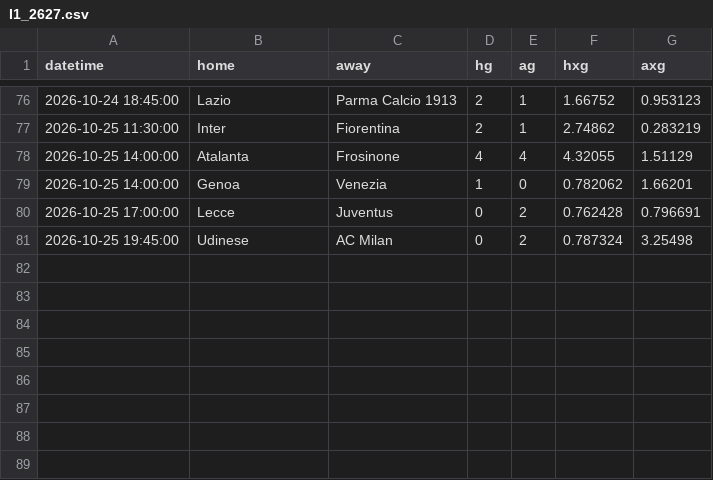
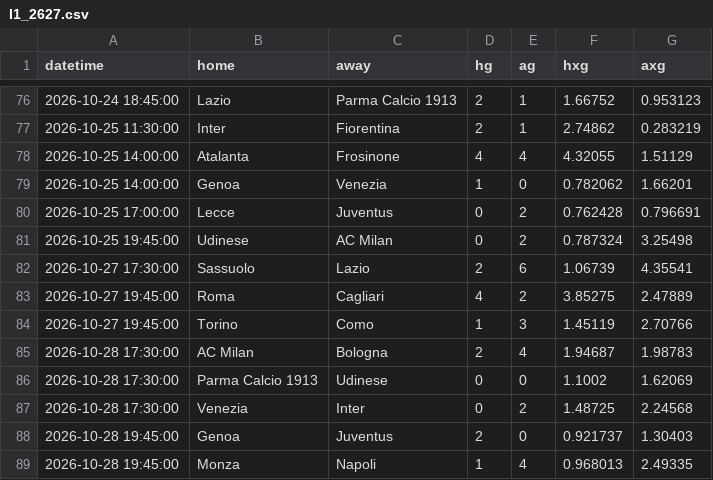
Before and after one commit to Armann13/valuebet, a CSV file: data/raw/xg/I1_2627.csv, drawn as a sheet; only a part is shown, gaps mark what is left out.

```diff
--- a/data/raw/xg/I1_2627.csv
+++ b/data/raw/xg/I1_2627.csv
@@ -81 +81,9 @@ datetime,home,away,hg,ag,hxg,axg
 2026-10-25 19:45:00,Udinese,AC Milan,0,2,0.787324,3.25498
+2026-10-27 17:30:00,Sassuolo,Lazio,2,6,1.06739,4.35541
+2026-10-27 19:45:00,Roma,Cagliari,4,2,3.85275,2.47889
+2026-10-27 19:45:00,Torino,Como,1,3,1.45119,2.70766
+2026-10-28 17:30:00,AC Milan,Bologna,2,4,1.94687,1.98783
+2026-10-28 17:30:00,Parma Calcio 1913,Udinese,0,0,1.1002,1.62069
+2026-10-28 17:30:00,Venezia,Inter,0,2,1.48725,2.24568
+2026-10-28 19:45:00,Genoa,Juventus,2,0,0.921737,1.30403
+2026-10-28 19:45:00,Monza,Napoli,1,4,0.968013,2.49335
```
Also changed, not shown: data/raw/milli/espn.csv, tracking/bets.csv, 3 other files.
